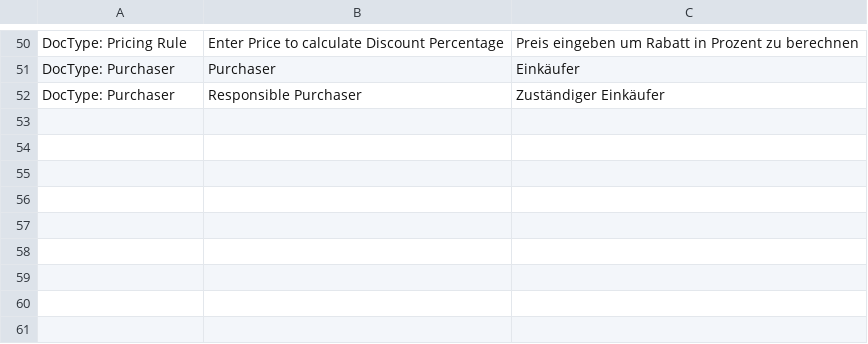
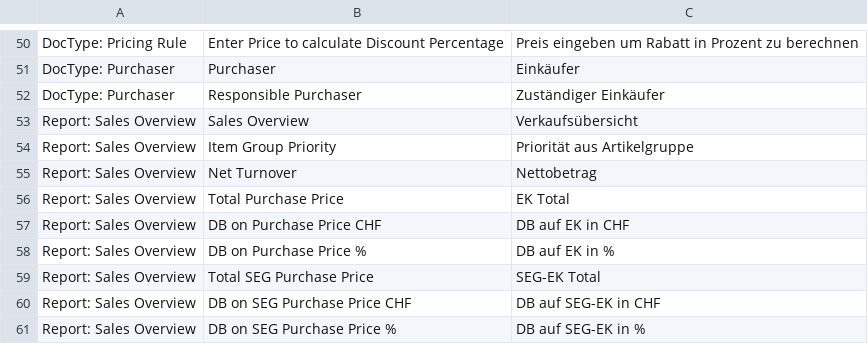
Before and after one commit to libracore/seg, a CSV file: seg/translations/de.csv, drawn as a sheet; only a part is shown, gaps mark what is left out; the diff names each change by its address in the sheet, - before the commit and + after, or states it on an @@ line.

Commit message:
finished report

```diff
--- a/seg/translations/de.csv
+++ b/seg/translations/de.csv
+row 53: Report: Sales Overview | Sales Overview | Verkaufsübersicht
+row 54: Report: Sales Overview | Item Group Priority | Priorität aus Artikelgruppe
+row 55: Report: Sales Overview | Net Turnover | Nettobetrag
+row 56: Report: Sales Overview | Total Purchase Price | EK Total
+row 57: Report: Sales Overview | DB on Purchase Price CHF | DB auf EK in CHF
+row 58: Report: Sales Overview | DB on Purchase Price % | DB auf EK in %
+row 59: Report: Sales Overview | Total SEG Purchase Price | SEG-EK Total
+row 60: Report: Sales Overview | DB on SEG Purchase Price CHF | DB auf SEG-EK in CHF
+row 61: Report: Sales Overview | DB on SEG Purchase Price % | DB auf SEG-EK in %
```
Also changed, not shown: 2 other files.
